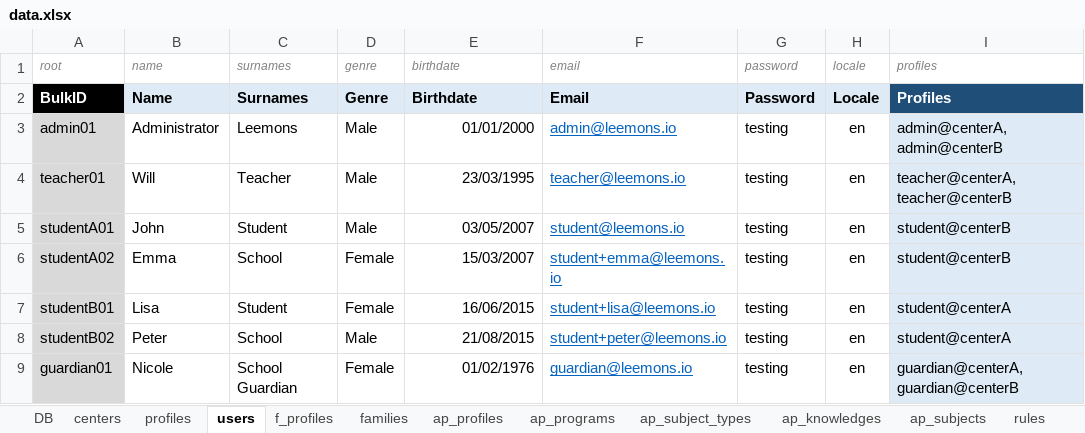
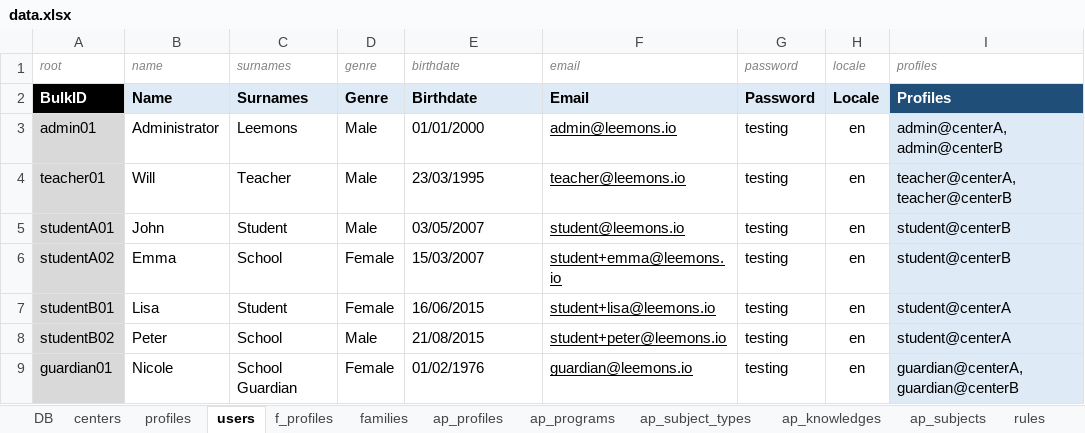
Before and after one commit to newestStar/lms-demo, an Excel workbook: packages/leemons-plugin-mvp-template/src/bulk/data.xlsx, sheet users, drawn as a sheet; values as stored, in another font and other column widths than the file's, no borders; the diff names each change by its address in the sheet, - before the commit and + after, or states it on an @@ line.

```diff
--- a/packages/leemons-plugin-mvp-template/src/bulk/data.xlsx (sheet users)
+++ b/packages/leemons-plugin-mvp-template/src/bulk/data.xlsx (sheet users)
-E3:E9 alignment: right
+E3:E9 alignment: left
-F3:F9 text colour: #0563C1
+F3:F9 text colour: black
```
Also changed, not shown: sheet profiles, sheet ap_subjects, sheet ap_subject_types, sheet ap_knowledges, sheet ap_profiles, sheet f_profiles, 1 more sheet, formulas that keep their value, 21 other files.
